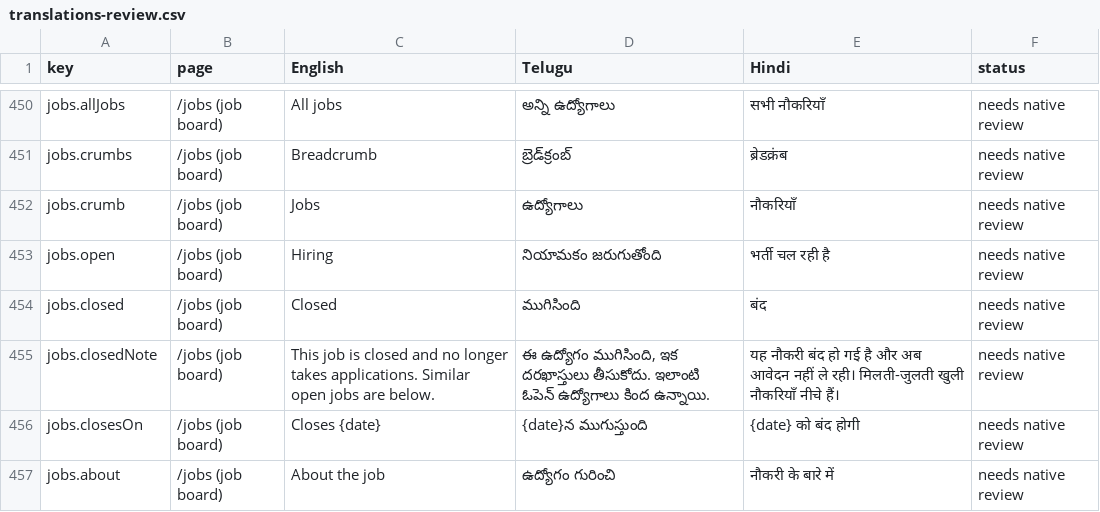
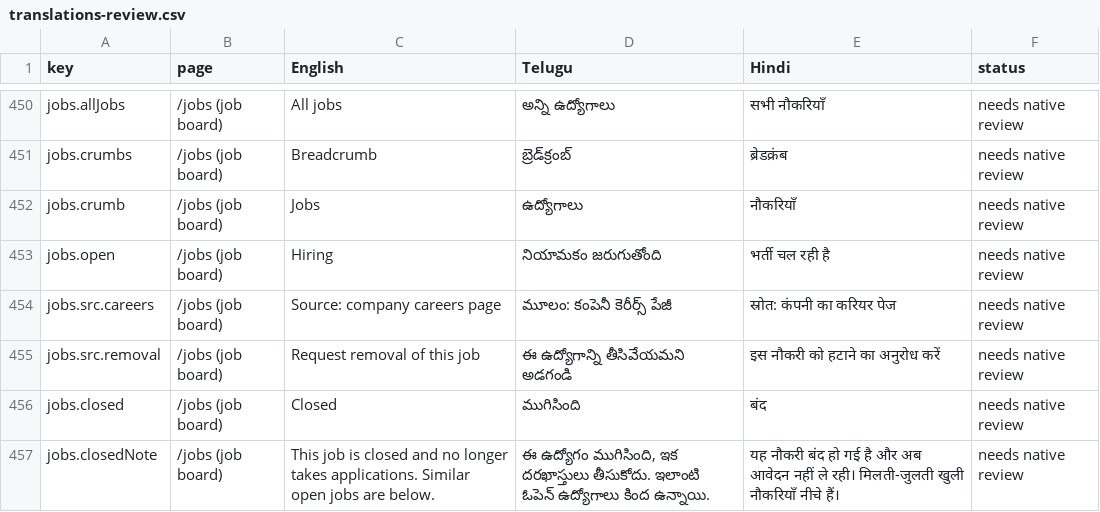
Before and after one commit to NareshMaddela021/NM7, a CSV file: docs/translations-review.csv, drawn as a sheet; only a part is shown, gaps mark what is left out; the shorter side is filled out with more unchanged rows.

```diff
--- a/docs/translations-review.csv
+++ b/docs/translations-review.csv
@@ -453,2 +453,4 @@
 "jobs.open","/jobs (job board)","Hiring","నియామకం జరుగుతోంది","भर्ती चल रही है","needs native review"
+"jobs.src.careers","/jobs (job board)","Source: company careers page","మూలం: కంపెనీ కెరీర్స్ పేజీ","स्रोत: कंपनी का करियर पेज","needs native review"
+"jobs.src.removal","/jobs (job board)","Request removal of this job","ఈ ఉద్యోగాన్ని తీసివేయమని అడగండి","इस नौकरी को हटाने का अनुरोध करें","needs native review"
 "jobs.closed","/jobs (job board)","Closed","ముగిసింది","बंद","needs native review"
```
Also changed, not shown: 18 other files.
